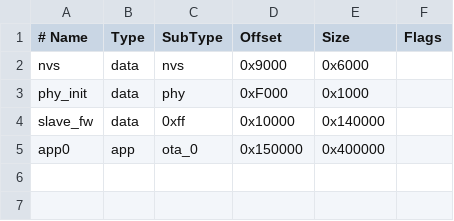
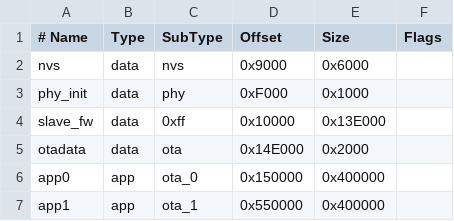
Before and after one commit to gsandi/esp32-kid-learning-arcade, a CSV file: partitions.csv, drawn as a sheet.

Commit message:
feat: add WiFi OTA + optimus_knight background image
- partitions.csv: add otadata + app1 partitions (shrink slave_fw 8KB to fit)
- main.cpp: esp_ota_ops OTA task, show_ota() screen, OTA IP stored in NVS
- show_admin: 'OTA Update' button shows server IP + launches OTA task
- show_home: replace gradient+orbs with optimus_knight.jpg (600x1024 RGB565)
- ota_push.sh: build + serve firmware.bin via HTTP for wireless OTA
- bg_image.cpp: 600x1024 RGB565 C array (~1.2MB, 65% flash used)

```diff
--- a/partitions.csv
+++ b/partitions.csv
@@ -3,3 +3,5 @@ nvs,      data, nvs,     0x9000,  0x6000,
 phy_init, data, phy,     0xF000,  0x1000,
-slave_fw, data, 0xff,    0x10000, 0x140000,
+slave_fw, data, 0xff,    0x10000, 0x13E000,
+otadata,  data, ota,     0x14E000, 0x2000,
 app0,     app,  ota_0,   0x150000, 0x400000,
+app1,     app,  ota_1,   0x550000, 0x400000,
```
Also changed, not shown: 3 other files.
